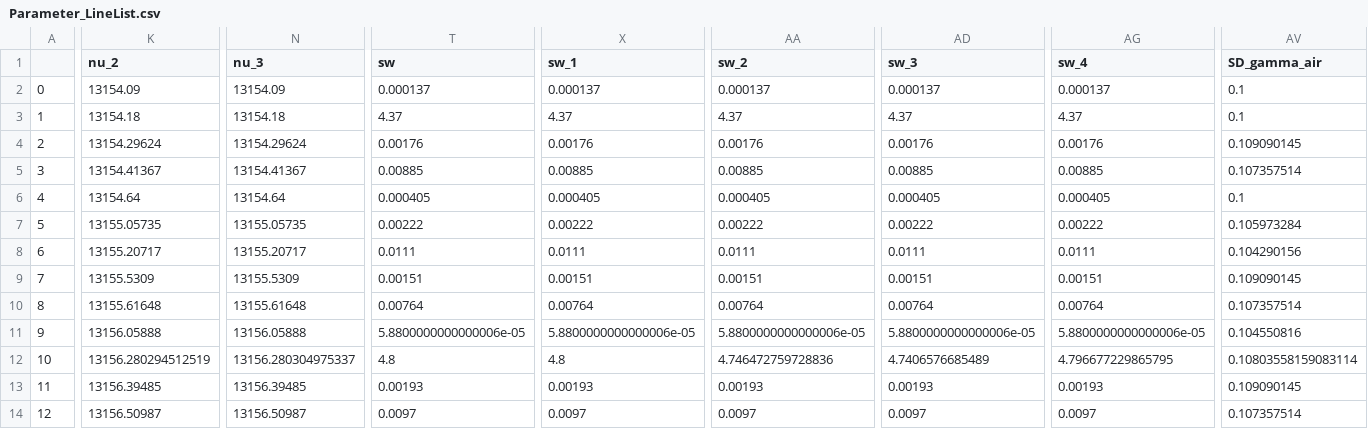
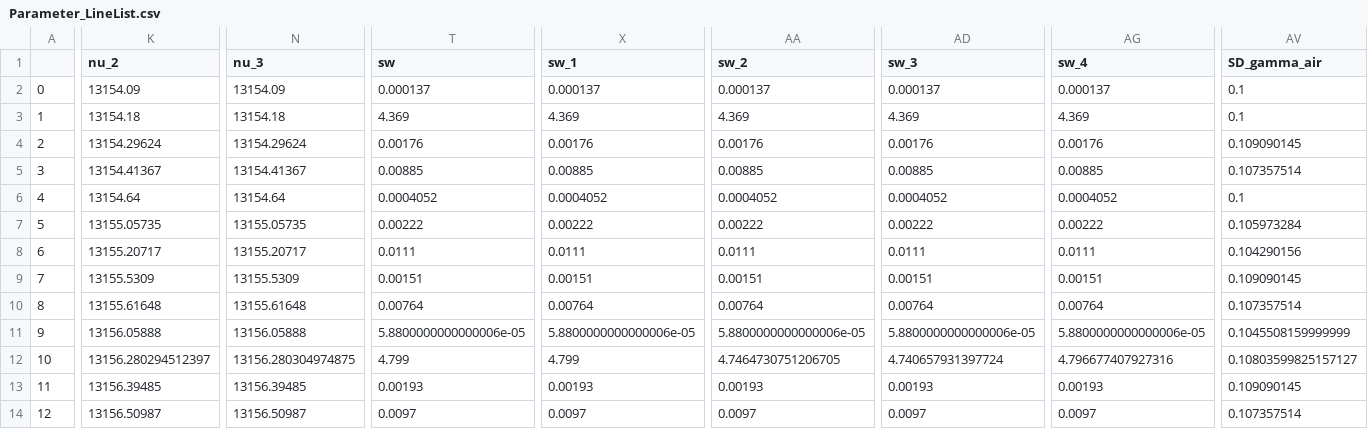
Before and after one commit to usnistgov/MATS, a CSV file: MATS/Examples/Experimental_Spectra/Parameter_LineList.csv, drawn as a sheet; only a part is shown, gaps mark what is left out; the diff covers the shown part only; the diff names each change by its address in the sheet, - before the commit and + after, or states it on an @@ line.

```diff
--- a/MATS/Examples/Experimental_Spectra/Parameter_LineList.csv
+++ b/MATS/Examples/Experimental_Spectra/Parameter_LineList.csv
-T3 (sw): 4.37
+T3 (sw): 4.369
-X3 (sw_1): 4.37
+X3 (sw_1): 4.369
-AA3 (sw_2): 4.37
+AA3 (sw_2): 4.369
-AD3 (sw_3): 4.37
+AD3 (sw_3): 4.369
-AG3 (sw_4): 4.37
+AG3 (sw_4): 4.369
-T6 (sw): 0.000405
+T6 (sw): 0.0004052
-X6 (sw_1): 0.000405
+X6 (sw_1): 0.0004052
-AA6 (sw_2): 0.000405
+AA6 (sw_2): 0.0004052
-AD6 (sw_3): 0.000405
+AD6 (sw_3): 0.0004052
-AG6 (sw_4): 0.000405
+AG6 (sw_4): 0.0004052
-AV11 (SD_gamma_air): 0.104550816
+AV11 (SD_gamma_air): 0.1045508159999999
-K12 (nu_2): 13156.280294512519
+K12 (nu_2): 13156.280294512397
-N12 (nu_3): 13156.280304975337
+N12 (nu_3): 13156.280304974875
-T12 (sw): 4.8
+T12 (sw): 4.799
-X12 (sw_1): 4.8
+X12 (sw_1): 4.799
-AA12 (sw_2): 4.746472759728836
+AA12 (sw_2): 4.7464730751206705
-AD12 (sw_3): 4.7406576685489
+AD12 (sw_3): 4.740657931397724
-AG12 (sw_4): 4.796677229865795
+AG12 (sw_4): 4.796677407927316
-AV12 (SD_gamma_air): 0.10803558159083114
+AV12 (SD_gamma_air): 0.10803599825157127
```
Also changed, not shown: 44 edited cells elsewhere in this file, MATS/Examples/Generic_CIA/Parameter_LineList.csv, MATS/Examples/Instrument_Lineshape/Diffraction.csv, 45 other files.
